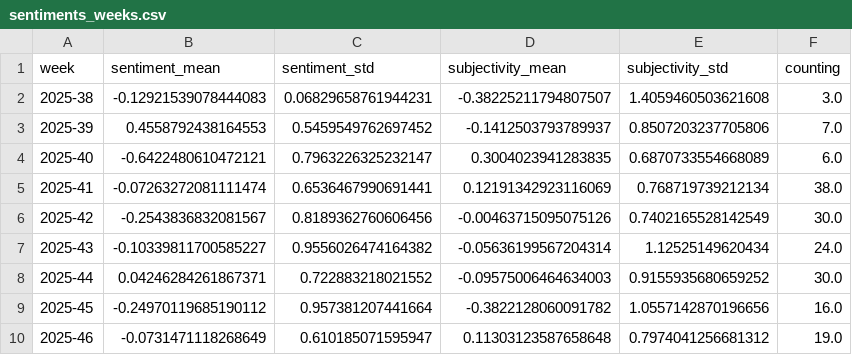
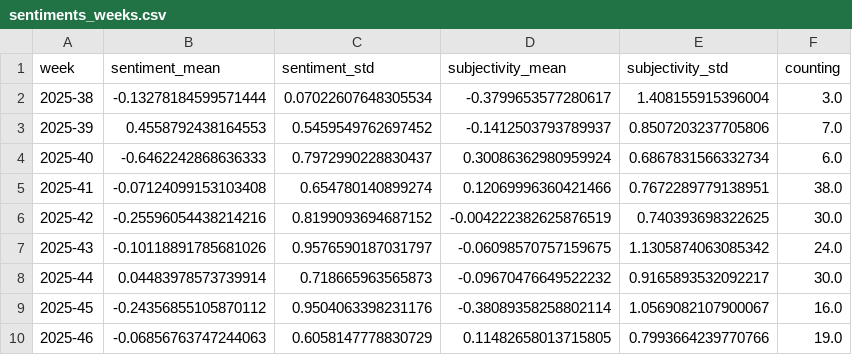
Before and after one commit to TinoH91news/ThunderstormIsComing, a CSV file: csv/sentiments_weeks.csv, drawn as a sheet; only a part is shown; the diff covers the shown part only.

```diff
--- a/csv/sentiments_weeks.csv
+++ b/csv/sentiments_weeks.csv
@@ -1,10 +1,10 @@
 week,sentiment_mean,sentiment_std,subjectivity_mean,subjectivity_std,counting
-2025-38,-0.12921539078444083,0.06829658761944231,-0.38225211794807507,1.4059460503621608,3.0
+2025-38,-0.13278184599571444,0.07022607648305534,-0.3799653577280617,1.408155915396004,3.0
 2025-39,0.4558792438164553,0.5459549762697452,-0.1412503793789937,0.8507203237705806,7.0
-2025-40,-0.6422480610472121,0.7963226325232147,0.3004023941283835,0.6870733554668089,6.0
-2025-41,-0.07263272081111474,0.6536467990691441,0.12191342923116069,0.768719739212134,38.0
-2025-42,-0.2543836832081567,0.8189362760606456,-0.00463715095075126,0.7402165528142549,30.0
-2025-43,-0.10339811700585227,0.9556026474164382,-0.05636199567204314,1.12525149620434,24.0
-2025-44,0.04246284261867371,0.722883218021552,-0.09575006464634003,0.9155935680659252,30.0
-2025-45,-0.24970119685190112,0.957381207441664,-0.3822128060091782,1.0557142870196656,16.0
-2025-46,-0.0731471118268649,0.610185071595947,0.11303123587658648,0.7974041256681312,19.0
+2025-40,-0.6462242868636333,0.7972990228830437,0.30086362980959924,0.6867831566332734,6.0
+2025-41,-0.07124099153103408,0.654780140899274,0.12069996360421466,0.7672289779138951,38.0
+2025-42,-0.25596054438214216,0.8199093694687152,-0.004222382625876519,0.740393698322625,30.0
+2025-43,-0.10118891785681026,0.9576590187031797,-0.06098570757159675,1.1305874063085342,24.0
+2025-44,0.04483978573739914,0.718665963565873,-0.09670476649522232,0.9165893532092217,30.0
+2025-45,-0.24356855105870112,0.9504063398231176,-0.38089358258802114,1.0569082107900067,16.0
+2025-46,-0.06856763747244063,0.6058147778830729,0.11482658013715805,0.7993664239770766,19.0
```
Also changed, not shown: 1 added row and 157 edited cells elsewhere in this file, csv/sentiments_days.csv, csv/sentiments_domains.csv, 7 other files.
